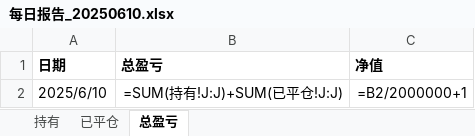
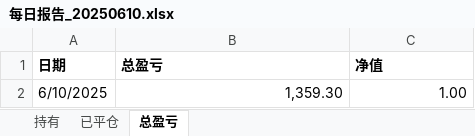
Before and after one commit to illbethere/strategy, an Excel workbook: data/每日报告_20250610.xlsx, sheet 总盈亏, drawn as a sheet; values as stored, in another font and other column widths than the file's, no borders; formulas without a stored value are shown as written; removed rows and columns are numbered as before the commit, all else as after; the diff names each change by its address in the sheet, - before the commit and + after, or states it on an @@ line.

```diff
--- a/data/每日报告_20250610.xlsx (sheet 总盈亏)
+++ b/data/每日报告_20250610.xlsx (sheet 总盈亏)
-row 2: 2025/6/10 | =SUM(持有!J:J)+SUM(已平仓!J:J) | =B2/2000000+1
+row 2: 6/10/2025 | 1,359.30 | 1.00
```
Also changed, not shown: sheet 持有, sheet 已平仓, 1 other file.
